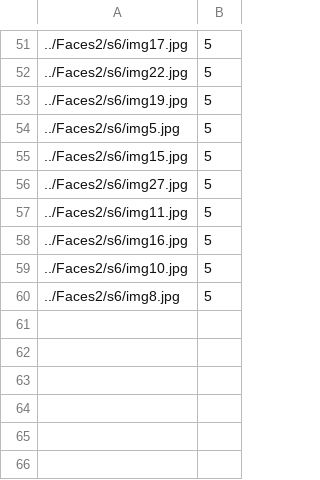
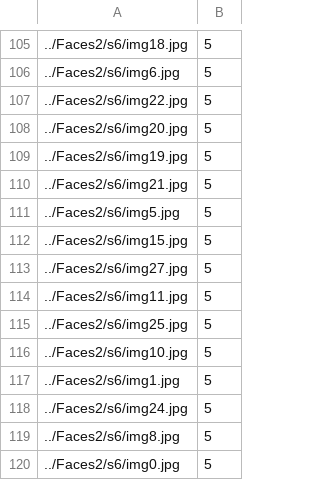
Before and after one commit to Ankush96/Automatic-Attendance-System, a CSV file: C++/samples2.csv, drawn as a sheet; only a part is shown, gaps mark what is left out; the diff covers the shown part only.

```diff
--- a/C++/samples2.csv
+++ b/C++/samples2.csv
@@ -51,4 +105,7 @@
-../Faces2/s6/img17.jpg;5
+../Faces2/s6/img18.jpg;5
+../Faces2/s6/img6.jpg;5
 ../Faces2/s6/img22.jpg;5
+../Faces2/s6/img20.jpg;5
 ../Faces2/s6/img19.jpg;5
+../Faces2/s6/img21.jpg;5
 ../Faces2/s6/img5.jpg;5
@@ -57,4 +114,7 @@
 ../Faces2/s6/img11.jpg;5
-../Faces2/s6/img16.jpg;5
+../Faces2/s6/img25.jpg;5
 ../Faces2/s6/img10.jpg;5
+../Faces2/s6/img1.jpg;5
+../Faces2/s6/img24.jpg;5
 ../Faces2/s6/img8.jpg;5
+../Faces2/s6/img0.jpg;5
```
Also changed, not shown: 54 added rows and 6 edited cells elsewhere in this file, C++/samples.csv, 16 other files.
